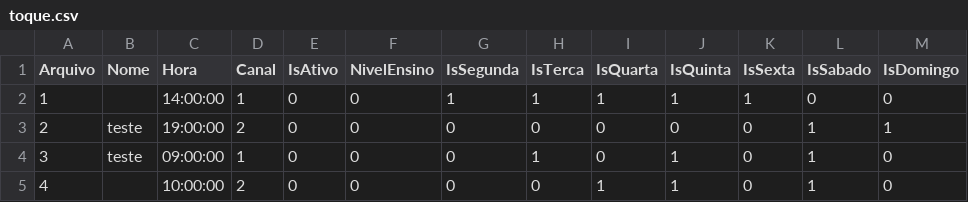
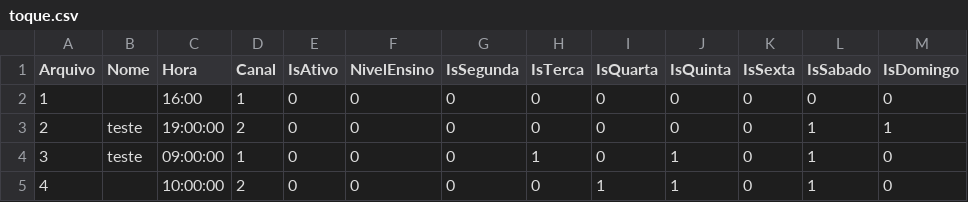
Before and after one commit to AndrywLino/SistemaToque, a CSV file: CSV/toque.csv, drawn as a sheet.

Commit message:
Toques

```diff
--- a/CSV/toque.csv
+++ b/CSV/toque.csv
@@ -1,3 +1,3 @@
 Arquivo;Nome;Hora;Canal;IsAtivo;NivelEnsino;IsSegunda;IsTerca;IsQuarta;IsQuinta;IsSexta;IsSabado;IsDomingo
-1;;14:00:00;1;0;0;1;1;1;1;1;0;0
+1;;16:00;1;0;0;0;0;0;0;0;0;0
 2;teste;19:00:00;2;0;0;0;0;0;0;0;1;1
```
Also changed, not shown: 6 other files.
